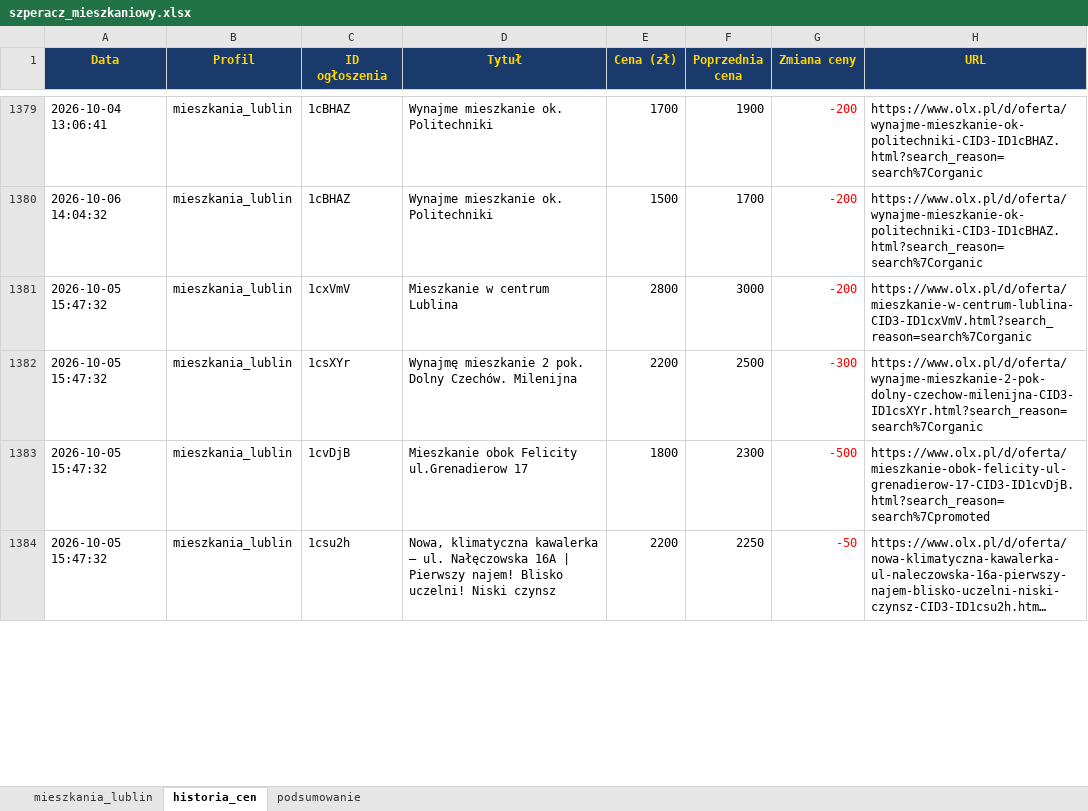
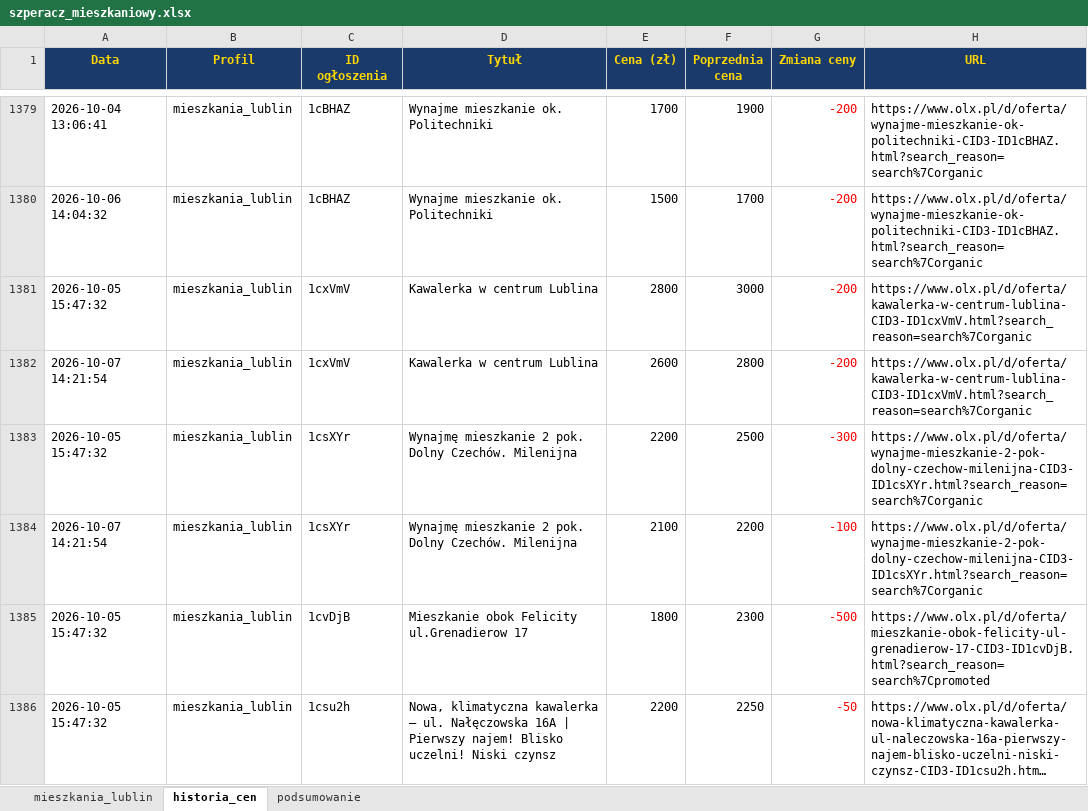
Before and after one commit to Bonaventura-EW/SZPERACZ-MIESZKANIOWY, an Excel workbook: data/szperacz_mieszkaniowy.xlsx, sheet historia_cen, drawn as a sheet; only a part is shown, gaps mark what is left out; long unchanged cells end in …; values as stored, in another font and other column widths than the file's, no borders; the diff covers the shown part only; the diff names each change by its address in the sheet, - before the commit and + after, or states it on an @@ line.

```diff
--- a/data/szperacz_mieszkaniowy.xlsx (sheet historia_cen)
+++ b/data/szperacz_mieszkaniowy.xlsx (sheet historia_cen)
-D1381 (Tytuł): Mieszkanie w centrum Lublina
+D1381 (Tytuł): Kawalerka w centrum Lublina
-H1381 (URL): https://www.olx.pl/d/oferta/mieszkanie-w-centrum-lublina-CID3-ID1cxVmV.html?search_reason=search%7Corganic
+H1381 (URL): https://www.olx.pl/d/oferta/kawalerka-w-centrum-lublina-CID3-ID1cxVmV.html?search_reason=search%7Corganic
+row 1382: 2026-10-07 14:21:54 | mieszkania_lublin | 1cxVmV | Kawalerka w centrum Lublina | 2600 | 2800 | -200 | https://www.olx.pl/d/oferta/kawalerka-w-centrum-lublina-CID3-ID1cxVmV.html?search_reason=search%7Corganic
+row 1384: 2026-10-07 14:21:54 | mieszkania_lublin | 1csXYr | Wynajmę mieszkanie 2 pok. Dolny Czechów. Milenijna | 2100 | 2200 | -100 | https://www.olx.pl/d/oferta/wynajme-mieszkanie-2-pok-dolny-czechow-milenijna-CID3-ID1csXYr.html?search_reason=search%7Corganic
```
Also changed, not shown: 24 added rows, 7 removed rows and 46 edited cells elsewhere in this sheet, sheet mieszkania_lublin, sheet podsumowanie, 4 other files.
